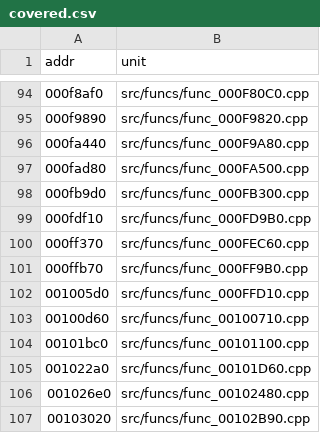
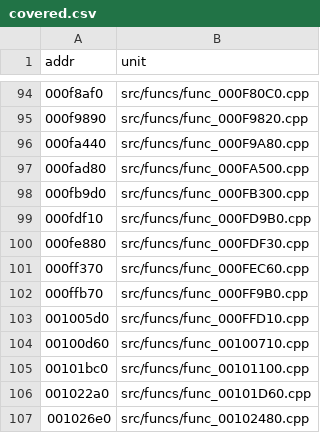
Before and after one commit to andrewnakas/jsrf-decomp, a CSV file: config/covered.csv, drawn as a sheet; only a part is shown, gaps mark what is left out; the shorter side is filled out with more unchanged rows.

```diff
--- a/config/covered.csv
+++ b/config/covered.csv
@@ -99,2 +99,3 @@ addr,unit
 000fdf10,src/funcs/func_000FD9B0.cpp
+000fe880,src/funcs/func_000FDF30.cpp
 000ff370,src/funcs/func_000FEC60.cpp
```
Also changed, not shown: 1 other file.
